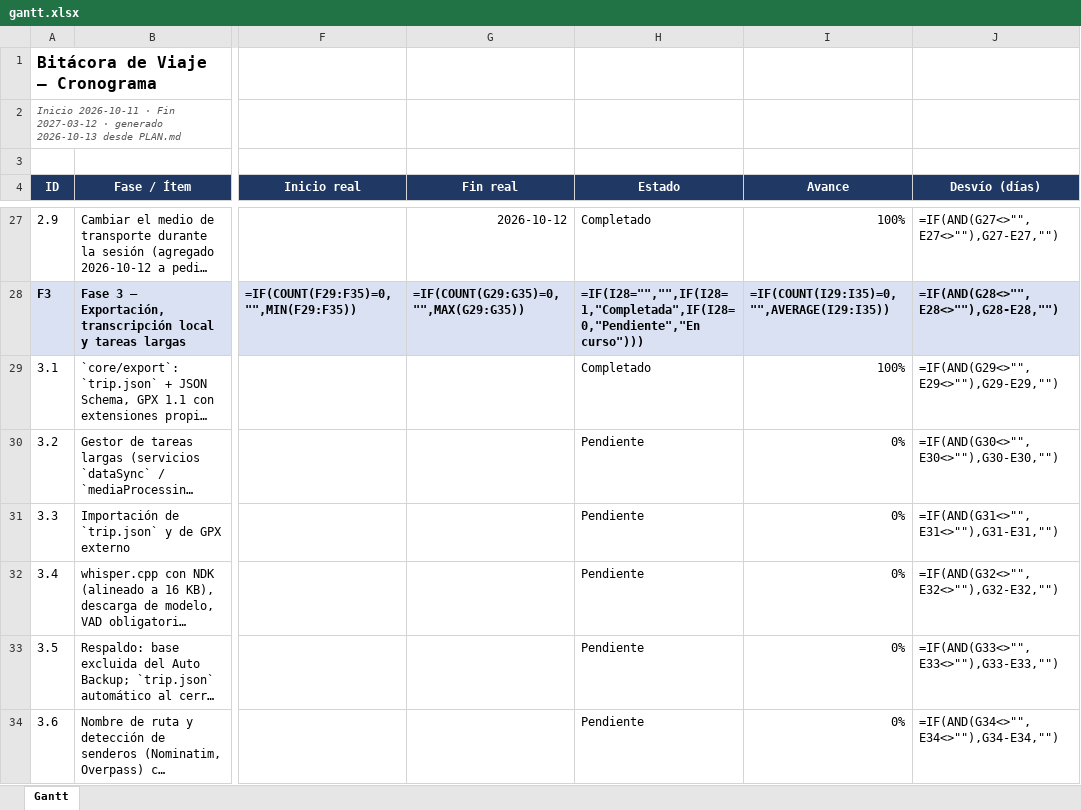
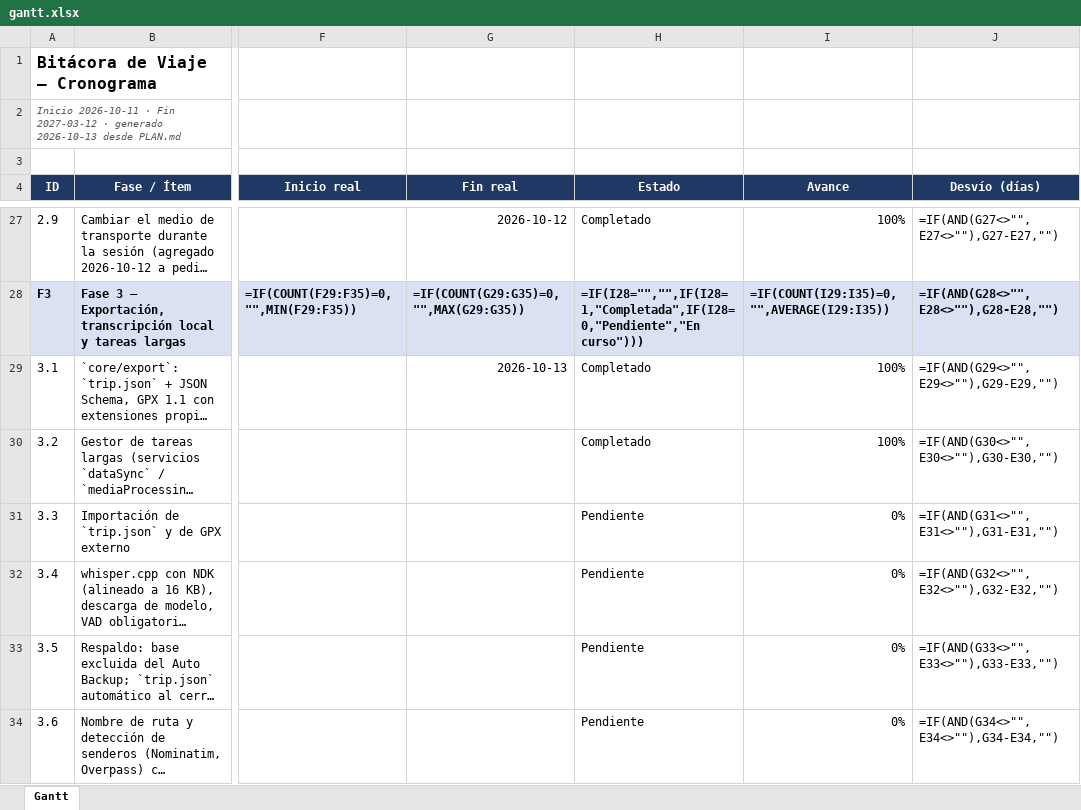
Before and after one commit to coloaguirre/app_viajes, an Excel workbook: reports/gantt.xlsx, sheet Gantt, drawn as a sheet; only a part is shown, gaps mark what is left out; long unchanged cells end in …; values as stored, in another font and other column widths than the file's, no borders; formulas without a stored value are shown as written; conditional formats not drawn; the diff names each change by its address in the sheet, - before the commit and + after, or states it on an @@ line.

```diff
--- a/reports/gantt.xlsx (sheet Gantt)
+++ b/reports/gantt.xlsx (sheet Gantt)
-G29 (Fin real): (empty)
+G29 (Fin real): 2026-10-13
-H30 (Estado): Pendiente
+H30 (Estado): Completado
-I30 (Avance): 0%
+I30 (Avance): 100%
```
Also changed, not shown: 22 other files.
